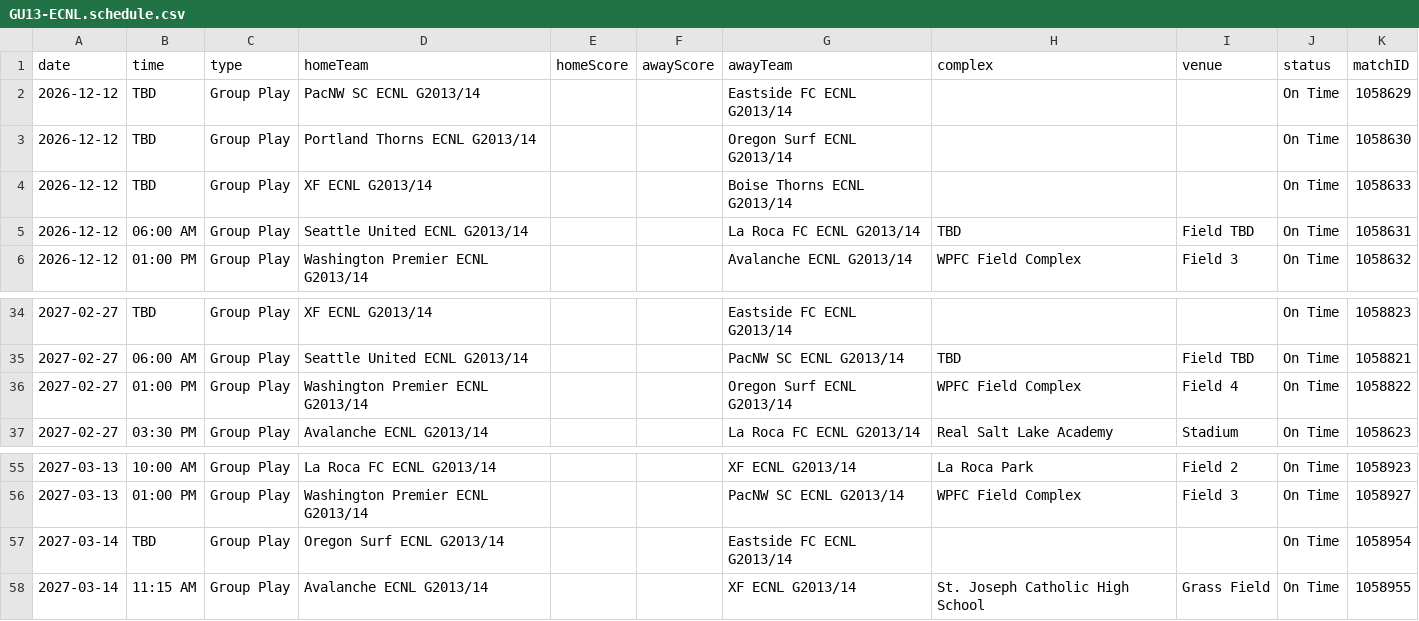
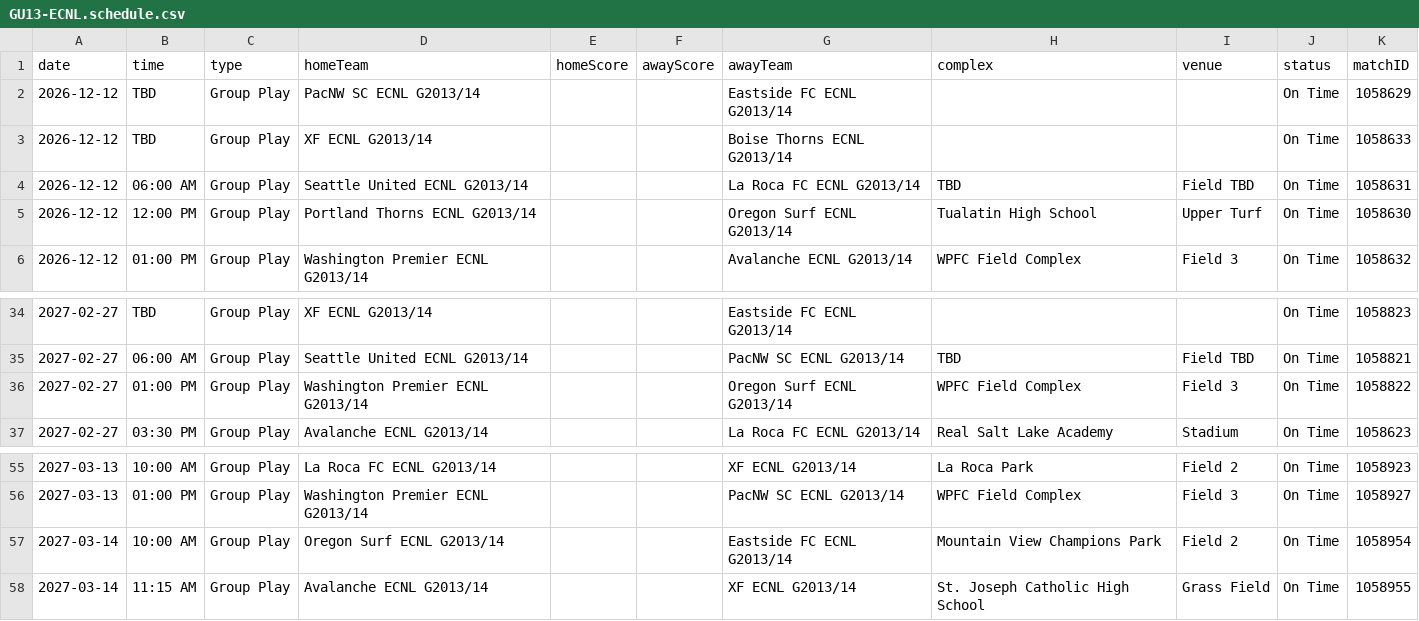
Before and after one commit to NextOneTwoLabs/ecnl-dashboard, a CSV file: export/2026-27/Northwest/GU13-ECNL.schedule.csv, drawn as a sheet; only a part is shown, gaps mark what is left out.

```diff
--- a/export/2026-27/Northwest/GU13-ECNL.schedule.csv
+++ b/export/2026-27/Northwest/GU13-ECNL.schedule.csv
@@ -2,5 +2,5 @@ date,time,type,homeTeam,homeScore,awayScore,awayTeam,complex,venue,status,matchI
 2026-12-12,TBD,Group Play,PacNW SC ECNL G2013/14,,,Eastside FC ECNL G2013/14,,,On Time,1058629
-2026-12-12,TBD,Group Play,Portland Thorns ECNL G2013/14,,,Oregon Surf ECNL G2013/14,,,On Time,1058630
 2026-12-12,TBD,Group Play,XF ECNL G2013/14,,,Boise Thorns ECNL G2013/14,,,On Time,1058633
 2026-12-12,06:00 AM,Group Play,Seattle United ECNL G2013/14,,,La Roca FC ECNL G2013/14,TBD,Field TBD,On Time,1058631
+2026-12-12,12:00 PM,Group Play,Portland Thorns ECNL G2013/14,,,Oregon Surf ECNL G2013/14,Tualatin High School,Upper Turf,On Time,1058630
 2026-12-12,01:00 PM,Group Play,Washington Premier ECNL G2013/14,,,Avalanche ECNL G2013/14,WPFC Field Complex,Field 3,On Time,1058632
@@ -35,3 +35,3 @@ date,time,type,homeTeam,homeScore,awayScore,awayTeam,complex,venue,status,matchI
 2027-02-27,06:00 AM,Group Play,Seattle United ECNL G2013/14,,,PacNW SC ECNL G2013/14,TBD,Field TBD,On Time,1058821
-2027-02-27,01:00 PM,Group Play,Washington Premier ECNL G2013/14,,,Oregon Surf ECNL G2013/14,WPFC Field Complex,Field 4,On Time,1058822
+2027-02-27,01:00 PM,Group Play,Washington Premier ECNL G2013/14,,,Oregon Surf ECNL G2013/14,WPFC Field Complex,Field 3,On Time,1058822
 2027-02-27,03:30 PM,Group Play,Avalanche ECNL G2013/14,,,La Roca FC ECNL G2013/14,Real Salt Lake Academy,Stadium,On Time,1058623
@@ -56,3 +56,3 @@ date,time,type,homeTeam,homeScore,awayScore,awayTeam,complex,venue,status,matchI
 2027-03-13,01:00 PM,Group Play,Washington Premier ECNL G2013/14,,,PacNW SC ECNL G2013/14,WPFC Field Complex,Field 3,On Time,1058927
-2027-03-14,TBD,Group Play,Oregon Surf ECNL G2013/14,,,Eastside FC ECNL G2013/14,,,On Time,1058954
+2027-03-14,10:00 AM,Group Play,Oregon Surf ECNL G2013/14,,,Eastside FC ECNL G2013/14,Mountain View Champions Park,Field 2,On Time,1058954
 2027-03-14,11:15 AM,Group Play,Avalanche ECNL G2013/14,,,XF ECNL G2013/14,St. Joseph Catholic High School,Grass Field,On Time,1058955
```
Also changed, not shown: export/2026-27/Northwest/GU14-ECNL.schedule.csv, export/2026-27/Northwest/GU15-ECNL.schedule.csv, 17 other files.
